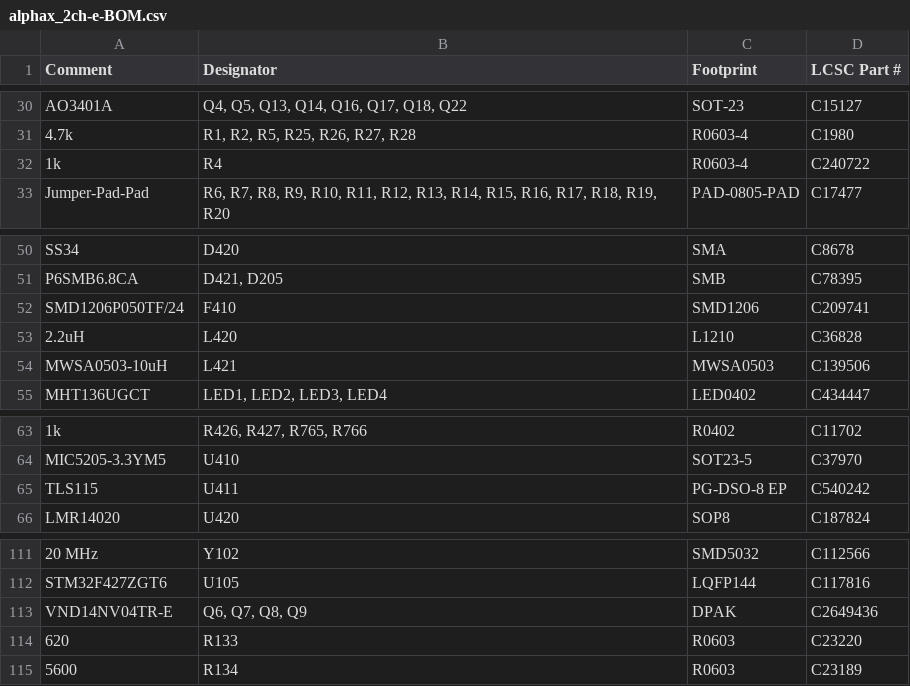
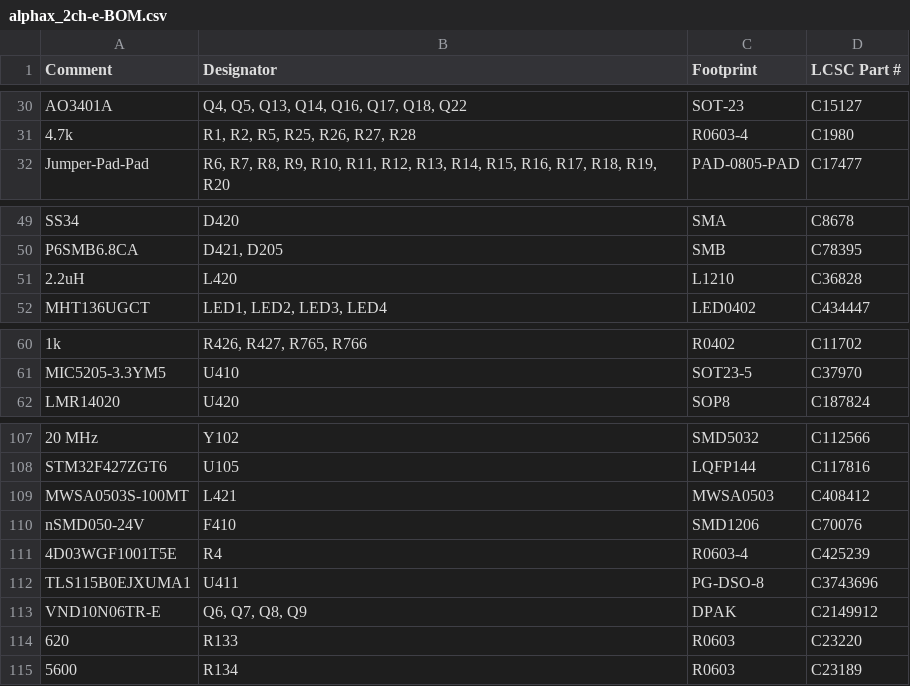
Before and after one commit to rusefi/alphax-2chan, a CSV file: boards/alphax_2ch-e/board/alphax_2ch-e-BOM.csv, drawn as a sheet; only a part is shown, gaps mark what is left out.

```diff
--- a/boards/alphax_2ch-e/board/alphax_2ch-e-BOM.csv
+++ b/boards/alphax_2ch-e/board/alphax_2ch-e-BOM.csv
@@ -31,3 +31,2 @@ Comment,Designator,Footprint,LCSC Part #
 "4.7k","R1, R2, R5, R25, R26, R27, R28","R0603-4","C1980"
-"1k","R4","R0603-4","C240722"
 "Jumper-Pad-Pad","R6, R7, R8, R9, R10, R11, R12, R13, R14, R15, R16, R17, R18, R19, R20","PAD-0805-PAD","C17477"
@@ -51,5 +50,3 @@ Comment,Designator,Footprint,LCSC Part #
 "P6SMB6.8CA","D421, D205","SMB","C78395"
-"SMD1206P050TF/24","F410","SMD1206","C209741"
 "2.2uH","L420","L1210","C36828"
-"MWSA0503-10uH","L421","MWSA0503","C139506"
 "MHT136UGCT","LED1, LED2, LED3, LED4","LED0402","C434447"
@@ -64,3 +61,2 @@ Comment,Designator,Footprint,LCSC Part #
 "MIC5205-3.3YM5","U410","SOT23-5","C37970"
-"TLS115","U411","PG-DSO-8 EP","C540242"
 "LMR14020","U420","SOP8","C187824"
@@ -112,3 +108,7 @@ Comment,Designator,Footprint,LCSC Part #
 "STM32F427ZGT6","U105","LQFP144","C117816"
-"VND14NV04TR-E","Q6, Q7, Q8, Q9","DPAK","C2649436"
+"MWSA0503S-100MT","L421","MWSA0503","C408412"
+"nSMD050-24V","F410","SMD1206","C70076"
+"4D03WGF1001T5E","R4","R0603-4","C425239"
+"TLS115B0EJXUMA1","U411","PG-DSO-8","C3743696"
+"VND10N06TR-E","Q6, Q7, Q8, Q9","DPAK","C2149912"
 "620","R133","R0603","C23220"
```
Also changed, not shown: 3 other files.
